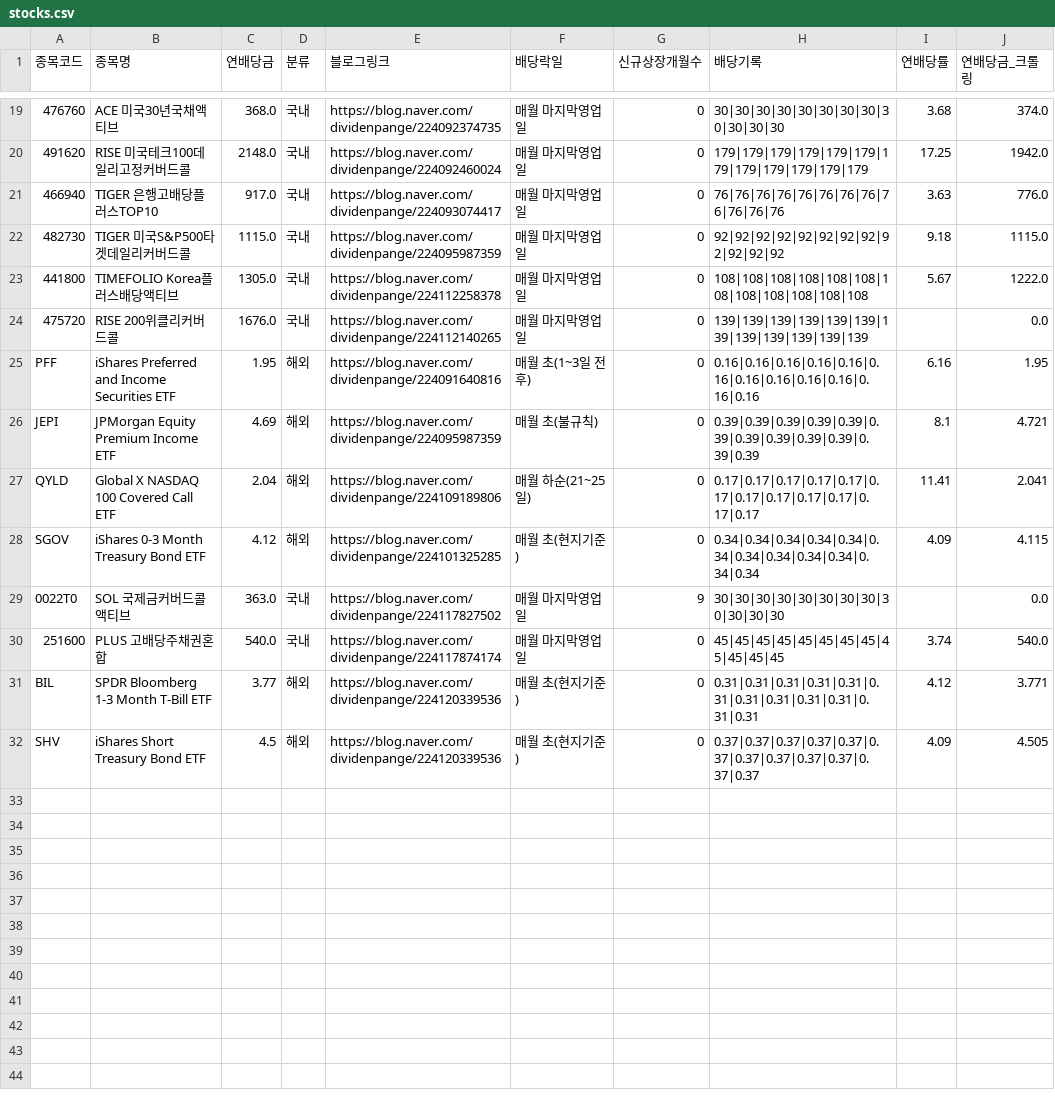
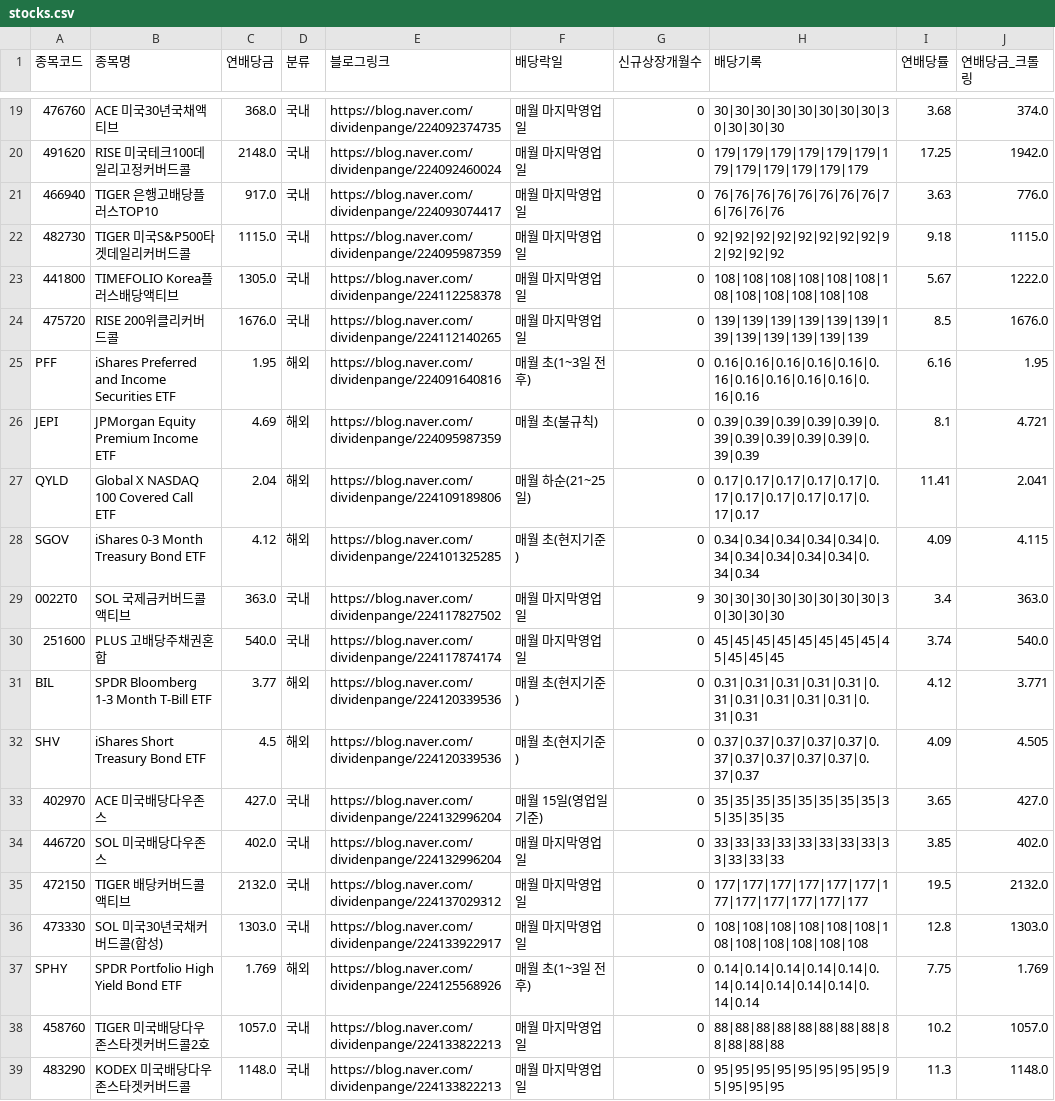
Before and after one commit to broadcast777/my-dividend-app, a CSV file: stocks.csv, drawn as a sheet; only a part is shown, gaps mark what is left out; the diff covers the shown part only.

Commit message:
Update stocks.csv

```diff
--- a/stocks.csv
+++ b/stocks.csv
@@ -23,3 +23,3 @@
 441800,TIMEFOLIO Korea플러스배당액티브,1305.0,국내,https://blog.naver.com/dividenpange/224112258378,매월 마지막영업일,0,108|108|108|108|108|108|108|108|108|108|108|108,5.67,1222.0
-475720,RISE 200위클리커버드콜,1676.0,국내,https://blog.naver.com/dividenpange/224112140265,매월 마지막영업일,0,139|139|139|139|139|139|139|139|139|139|139|139,,0.0
+475720,RISE 200위클리커버드콜,1676.0,국내,https://blog.naver.com/dividenpange/224112140265,매월 마지막영업일,0,139|139|139|139|139|139|139|139|139|139|139|139,8.5,1676.0
 PFF,iShares Preferred and Income Securities ETF,1.95,해외,https://blog.naver.com/dividenpange/224091640816,매월 초(1~3일 전후),0,0.16|0.16|0.16|0.16|0.16|0.16|0.16|0.16|0.16|0.16|0.16|0.16,6.16,1.95
@@ -28,3 +28,3 @@ QYLD,Global X NASDAQ 100 Covered Call ETF,2.04,해외,https://blog.naver.com/div
 SGOV,iShares 0-3 Month Treasury Bond ETF,4.12,해외,https://blog.naver.com/dividenpange/224101325285,매월 초(현지기준),0,0.34|0.34|0.34|0.34|0.34|0.34|0.34|0.34|0.34|0.34|0.34|0.34,4.09,4.115
-0022T0,SOL 국제금커버드콜액티브,363.0,국내,https://blog.naver.com/dividenpange/224117827502,매월 마지막영업일,9,30|30|30|30|30|30|30|30|30|30|30|30,,0.0
+0022T0,SOL 국제금커버드콜액티브,363.0,국내,https://blog.naver.com/dividenpange/224117827502,매월 마지막영업일,9,30|30|30|30|30|30|30|30|30|30|30|30,3.4,363.0
 251600,PLUS 고배당주채권혼합,540.0,국내,https://blog.naver.com/dividenpange/224117874174,매월 마지막영업일,0,45|45|45|45|45|45|45|45|45|45|45|45,3.74,540.0
@@ -32 +32,8 @@ BIL,SPDR Bloomberg 1-3 Month T-Bill ETF,3.77,해외,https://blog.naver.com/divid
 SHV,iShares Short Treasury Bond ETF,4.5,해외,https://blog.naver.com/dividenpange/224120339536,매월 초(현지기준),0,0.37|0.37|0.37|0.37|0.37|0.37|0.37|0.37|0.37|0.37|0.37|0.37,4.09,4.505
+402970,ACE 미국배당다우존스,427.0,국내,https://blog.naver.com/dividenpange/224132996204,매월 15일(영업일 기준),0,35|35|35|35|35|35|35|35|35|35|35|35,3.65,427.0
+446720,SOL 미국배당다우존스,402.0,국내,https://blog.naver.com/dividenpange/224132996204,매월 마지막영업일,0,33|33|33|33|33|33|33|33|33|33|33|33,3.85,402.0
+472150,TIGER 배당커버드콜액티브,2132.0,국내,https://blog.naver.com/dividenpange/224137029312,매월 마지막영업일,0,177|177|177|177|177|177|177|177|177|177|177|177,19.5,2132.0
+473330,SOL 미국30년국채커버드콜(합성),1303.0,국내,https://blog.naver.com/dividenpange/224133922917,매월 마지막영업일,0,108|108|108|108|108|108|108|108|108|108|108|108,12.8,1303.0
+SPHY,SPDR Portfolio High Yield Bond ETF,1.769,해외,https://blog.naver.com/dividenpange/224125568926,매월 초(1~3일 전후),0,0.14|0.14|0.14|0.14|0.14|0.14|0.14|0.14|0.14|0.14|0.14|0.14,7.75,1.769
+458760,TIGER 미국배당다우존스타겟커버드콜2호,1057.0,국내,https://blog.naver.com/dividenpange/224133822213,매월 마지막영업일,0,88|88|88|88|88|88|88|88|88|88|88|88,10.2,1057.0
+483290,KODEX 미국배당다우존스타겟커버드콜,1148.0,국내,https://blog.naver.com/dividenpange/224133822213,매월 마지막영업일,0,95|95|95|95|95|95|95|95|95|95|95|95,11.3,1148.0
```
Also changed, not shown: 8 edited cells elsewhere in this file.
